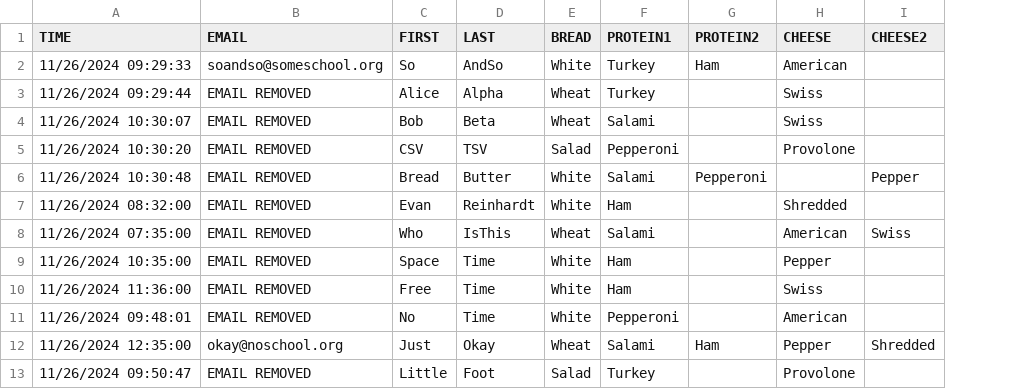
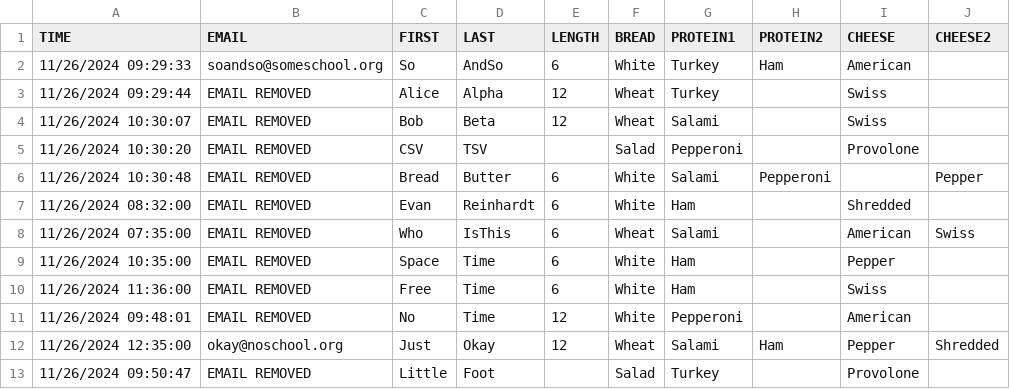
Before and after one commit to WhoIsJavaAndWhyIsHeScripting/sub-shop-app-demo, a CSV file: orders.csv, drawn as a sheet; the diff names each change by its address in the sheet, - before the commit and + after, or states it on an @@ line.

Commit message:
Added LENGTH to ordes.csv

```diff
--- a/orders.csv
+++ b/orders.csv
+column E (LENGTH), rows 2-12: 6 | 12 | 12 |  | 6 | 6 | 6 | 6 | 6 | 12 | 12
```
Also changed, not shown: 2 other files.
